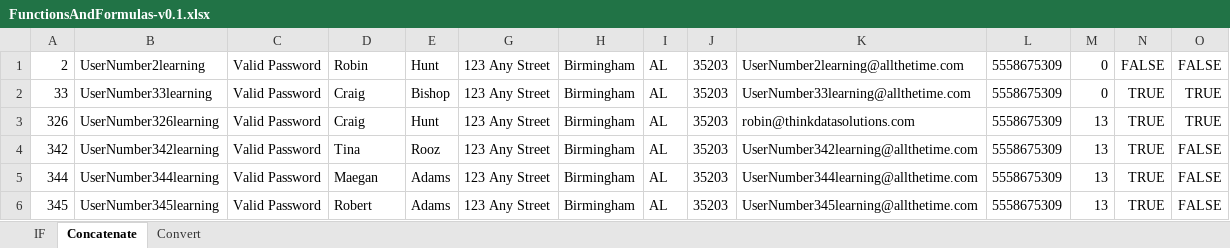
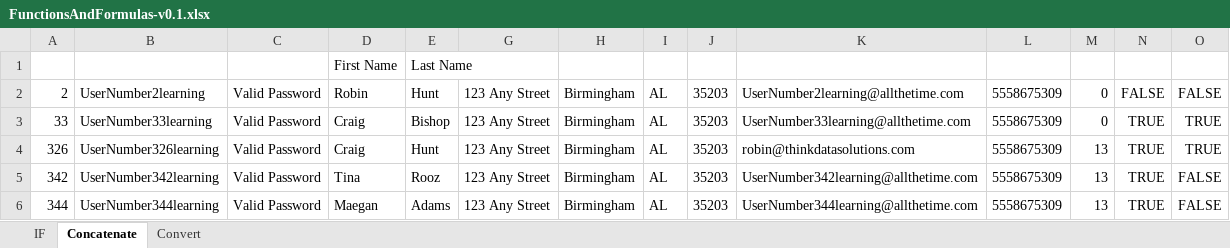
Before and after one commit to hanzlasajid/DataScience.Filters, an Excel workbook: FunctionsAndFormulas-v0.1.xlsx, sheet Concatenate, drawn as a sheet; only a part is shown; the shorter side is filled out with more unchanged rows; values as stored, in another font and other column widths than the file's, no borders; rows hold the shown columns only; the diff names each change by its address in the sheet, - before the commit and + after, or states it on an @@ line.

Commit message:
V.03: Name Filter(s) Concat

```diff
--- a/FunctionsAndFormulas-v0.1.xlsx (sheet Concatenate)
+++ b/FunctionsAndFormulas-v0.1.xlsx (sheet Concatenate)
+row 1:  |  |  | First Name | Last Name
```
